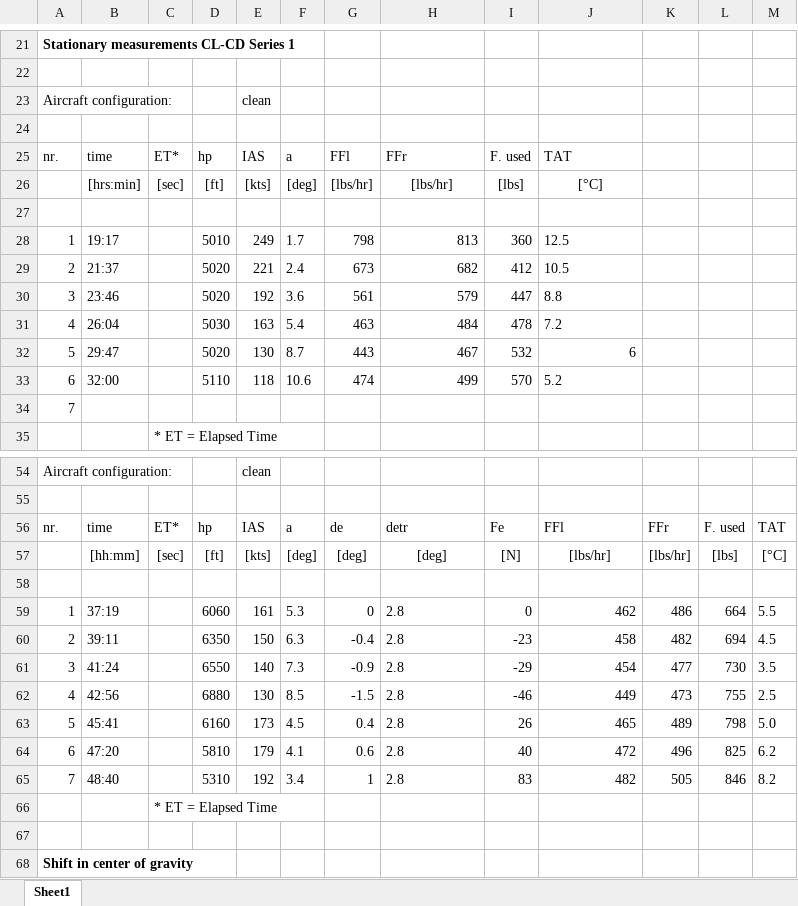
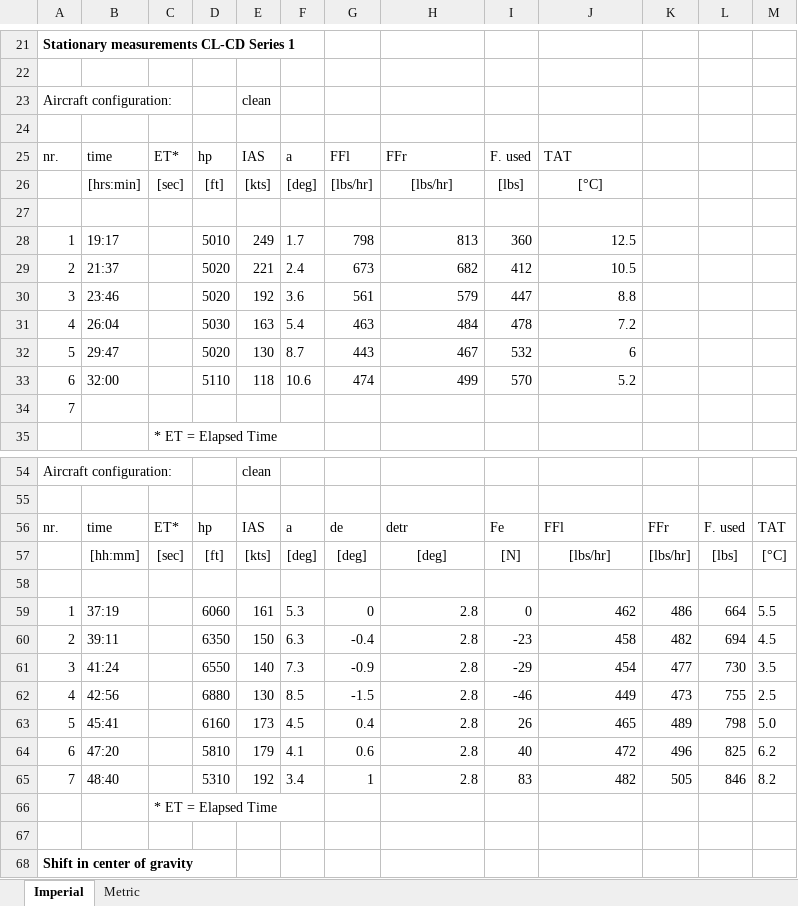
Before and after one commit to ravenvanewijk/B31, an Excel workbook: ReferenceData/ReferenceDataSheeet.xlsx, sheet Imperial, drawn as a sheet; only a part is shown, gaps mark what is left out; values as stored, in another font and other column widths than the file's, no borders; charts and pictures and conditional formats not drawn; the diff names each change by its address in the sheet, - before the commit and + after, or states it on an @@ line.

Commit message:
Metric sheet added

```diff
--- a/ReferenceData/ReferenceDataSheeet.xlsx (sheet Imperial)
+++ b/ReferenceData/ReferenceDataSheeet.xlsx (sheet Imperial)
-sheet tab: Sheet1
+sheet tab: Imperial
+sheet tab: Metric
-J28:J31 alignment: left
+J28:J31 alignment: right
-J33 alignment: left
+J33 alignment: right
-H59:H65 alignment: left
+H59:H65 alignment: right
```
Also changed, not shown: charts or pictures.
